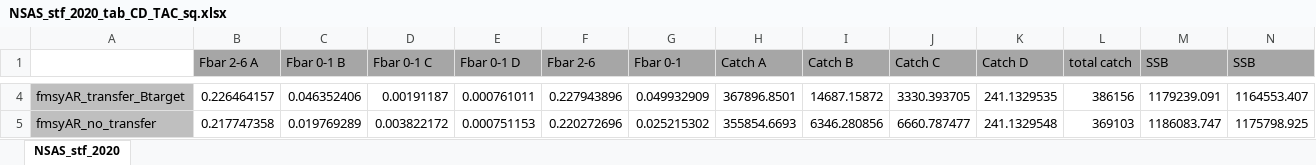
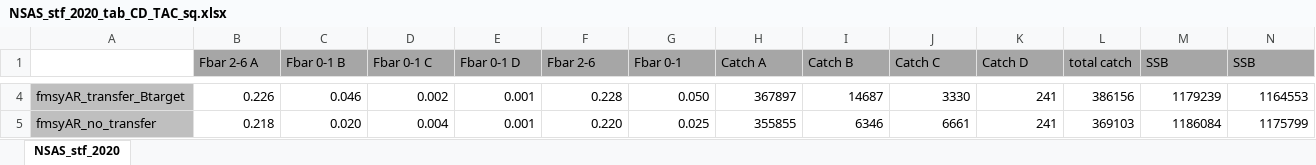
Before and after one commit to ices-eg/wg_HAWG, an Excel workbook: NSAS/stf/NSAS_stf_2020_tab_CD_TAC_sq.xlsx, sheet NSAS_stf_2020, drawn as a sheet; only a part is shown, gaps mark what is left out; values as stored, in another font and other column widths than the file's, no borders; the diff covers the shown part only; the diff names each change by its address in the sheet, - before the commit and + after, or states it on an @@ line.

```diff
--- a/NSAS/stf/NSAS_stf_2020_tab_CD_TAC_sq.xlsx (sheet NSAS_stf_2020)
+++ b/NSAS/stf/NSAS_stf_2020_tab_CD_TAC_sq.xlsx (sheet NSAS_stf_2020)
-B4 (Fbar 2-6 A): 0.226464157
+B4 (Fbar 2-6 A): 0.226
-C4 (Fbar 0-1 B): 0.046352406
+C4 (Fbar 0-1 B): 0.046
-D4 (Fbar 0-1 C): 0.00191187
+D4 (Fbar 0-1 C): 0.002
-E4 (Fbar 0-1 D): 0.000761011
+E4 (Fbar 0-1 D): 0.001
-F4 (Fbar 2-6): 0.227943896
+F4 (Fbar 2-6): 0.228
-G4 (Fbar 0-1): 0.049932909
+G4 (Fbar 0-1): 0.050
-H4 (Catch A): 367896.8501
+H4 (Catch A): 367897
-I4 (Catch B): 14687.15872
+I4 (Catch B): 14687
-J4 (Catch C): 3330.393705
+J4 (Catch C): 3330
-K4 (Catch D): 241.1329535
+K4 (Catch D): 241
-M4 (SSB): 1179239.091
+M4 (SSB): 1179239
-N4 (SSB): 1164553.407
+N4 (SSB): 1164553
-B5 (Fbar 2-6 A): 0.217747358
+B5 (Fbar 2-6 A): 0.218
-C5 (Fbar 0-1 B): 0.019769289
+C5 (Fbar 0-1 B): 0.020
-D5 (Fbar 0-1 C): 0.003822172
+D5 (Fbar 0-1 C): 0.004
-E5 (Fbar 0-1 D): 0.000751153
+E5 (Fbar 0-1 D): 0.001
-F5 (Fbar 2-6): 0.220272696
+F5 (Fbar 2-6): 0.220
-G5 (Fbar 0-1): 0.025215302
+G5 (Fbar 0-1): 0.025
-H5 (Catch A): 355854.6693
+H5 (Catch A): 355855
-I5 (Catch B): 6346.280856
+I5 (Catch B): 6346
-J5 (Catch C): 6660.787477
+J5 (Catch C): 6661
-K5 (Catch D): 241.1329548
+K5 (Catch D): 241
-M5 (SSB): 1186083.747
+M5 (SSB): 1186084
-N5 (SSB): 1175798.925
+N5 (SSB): 1175799
```
Also changed, not shown: 210 edited cells elsewhere in this sheet, NSAS/stf/NSAS_stf_2020_tab.xlsx, NSAS/stf/NSAS_stf_2020_tab_final.xlsx, 11 other files.
